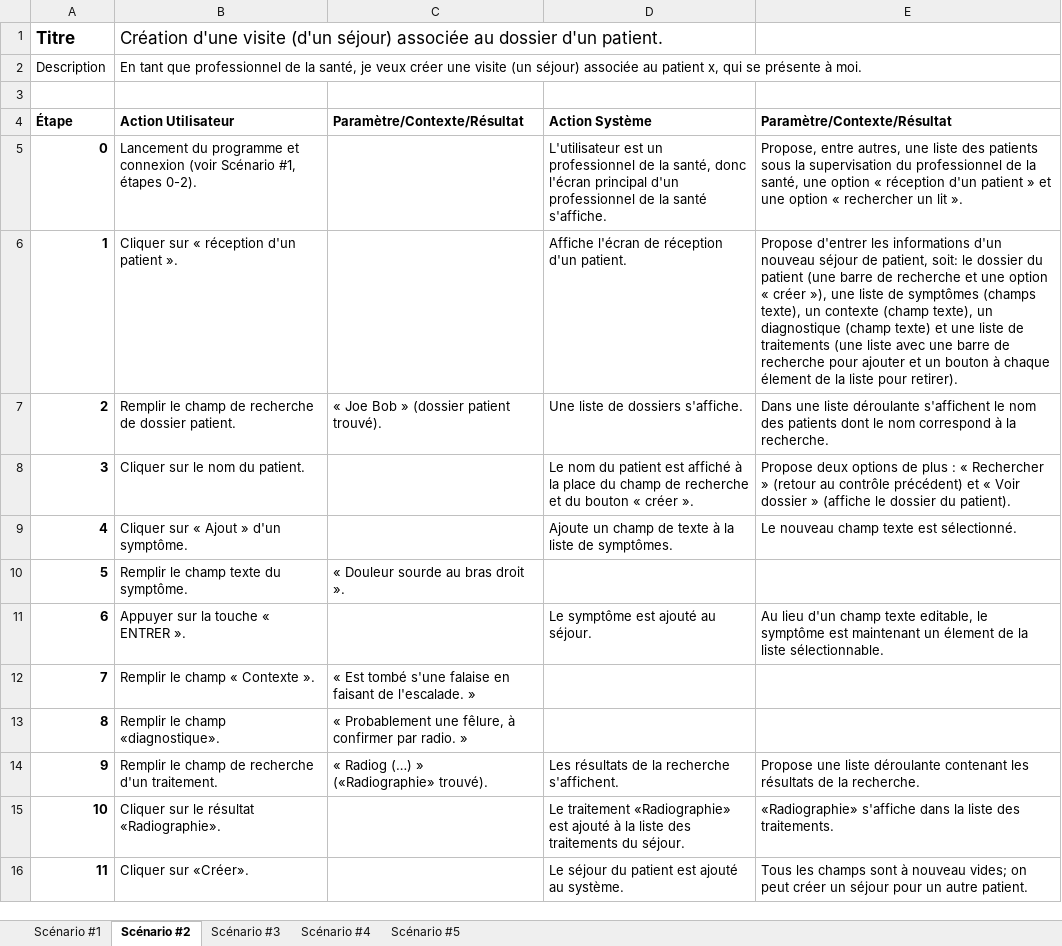
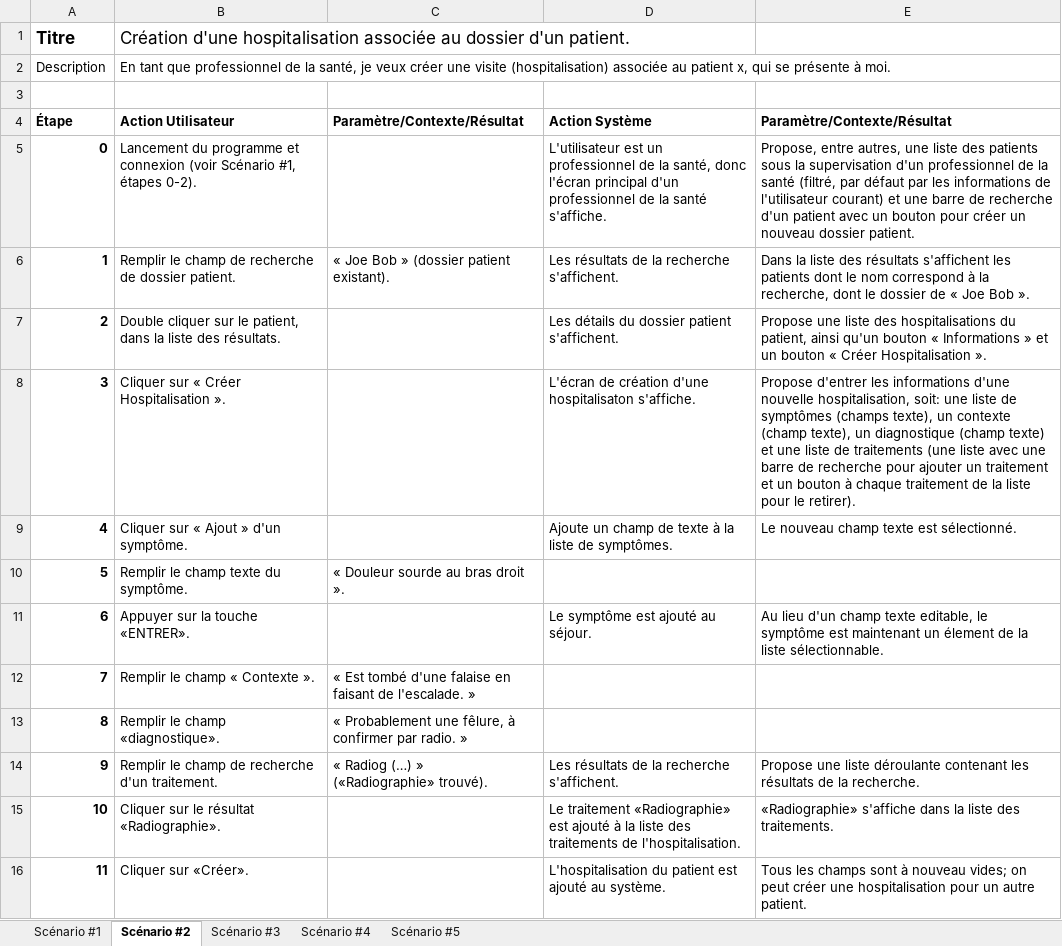
Before and after one commit to Thinking-Dragon/VitAdmin, an Excel workbook: Analyse/Scénarios/Clément Gaßmann-Prince_Scénario_Utilisateur.xlsx, sheet Scénario #2, drawn as a sheet; values as stored, in another font and other column widths than the file's, no borders; the diff names each change by its address in the sheet, - before the commit and + after, or states it on an @@ line.

```diff
--- a/Analyse/Scénarios/Clément Gaßmann-Prince_Scénario_Utilisateur.xlsx (sheet Scénario #2)
+++ b/Analyse/Scénarios/Clément Gaßmann-Prince_Scénario_Utilisateur.xlsx (sheet Scénario #2)
-B1 (Action Utilisateur): Création d'une visite (d'un séjour) associée au…
+B1 (Action Utilisateur): Création d'une hospitalisation associée au…
-B2 (Action Utilisateur): …une visite (un séjour) associée au…
+B2 (Action Utilisateur): …une visite (hospitalisation) associée au…
-E5 (Paramètre/Contexte/Résultat): …la supervisation du professionnel de la santé, une option « réception d'un patient » et une option « rechercher un lit ».
+E5 (Paramètre/Contexte/Résultat): …la supervisation d'un professionnel de la santé (filtré, par défaut par les informations de l'utilisateur courant) et une barre de recherche d'un patient avec un bouton pour créer un nouveau dossier patient.
-B6 (Action Utilisateur): Cliquer sur « réception d'un patient ».
+B6 (Action Utilisateur): Remplir le champ de recherche de dossier patient.
-C6 (Paramètre/Contexte/Résultat): (empty)
+C6 (Paramètre/Contexte/Résultat): « Joe Bob » (dossier patient existant).
-D6 (Action Système): Affiche l'écran de réception d'un patient.
+D6 (Action Système): Les résultats de la recherche s'affichent.
-E6 (Paramètre/Contexte/Résultat): Propose d'entrer les informations d'un nouveau séjour de patient, soit: le dossier du patient (une barre de recherche et une option « créer »), une liste de symptômes (champs texte), un contexte (champ texte), un diagnostique (champ texte) et une liste de traitements (une liste avec une barre de recherche pour ajouter et un bouton à chaque élement de la liste pour retirer).
+E6 (Paramètre/Contexte/Résultat): Dans la liste des résultats s'affichent les patients dont le nom correspond à la recherche, dont le dossier de « Joe Bob ».
-B7 (Action Utilisateur): Remplir le champ de recherche de dossier patient.
+B7 (Action Utilisateur): Double cliquer sur le patient, dans la liste des résultats.
-C7 (Paramètre/Contexte/Résultat): « Joe Bob » (dossier patient trouvé).
+C7 (Paramètre/Contexte/Résultat): (empty)
-D7 (Action Système): Une liste de dossiers s'affiche.
+D7 (Action Système): Les détails du dossier patient s'affichent.
-E7 (Paramètre/Contexte/Résultat): Dans une liste déroulante s'affichent le nom des patients dont le nom correspond à la recherche.
+E7 (Paramètre/Contexte/Résultat): Propose une liste des hospitalisations du patient, ainsi qu'un bouton « Informations » et un bouton « Créer Hospitalisation ».
-B8 (Action Utilisateur): Cliquer sur le nom du patient.
+B8 (Action Utilisateur): Cliquer sur « Créer Hospitalisation ».
-D8 (Action Système): Le nom du patient est affiché à la place du champ de recherche et du bouton « créer ».
+D8 (Action Système): L'écran de création d'une hospitalisaton s'affiche.
-E8 (Paramètre/Contexte/Résultat): Propose deux options de plus : « Rechercher » (retour au contrôle précédent) et « Voir dossier » (affiche le dossier du patient).
+E8 (Paramètre/Contexte/Résultat): Propose d'entrer les informations d'une nouvelle hospitalisation, soit: une liste de symptômes (champs texte), un contexte (champ texte), un diagnostique (champ texte) et une liste de traitements (une liste avec une barre de recherche pour ajouter un traitement et un bouton à chaque traitement de la liste pour le retirer).
-B11 (Action Utilisateur): Appuyer sur la touche « ENTRER ».
+B11 (Action Utilisateur): Appuyer sur la touche «ENTRER».
-C12 (Paramètre/Contexte/Résultat): …Est tombé s'une falaise en…
+C12 (Paramètre/Contexte/Résultat): …Est tombé d'une falaise en…
-D15 (Action Système): …des traitements du séjour.
+D15 (Action Système): …des traitements de l'hospitalisation.
-D16 (Action Système): Le séjour du patient…
+D16 (Action Système): L'hospitalisation du patient…
-E16 (Paramètre/Contexte/Résultat): …peut créer un séjour pour un…
+E16 (Paramètre/Contexte/Résultat): …peut créer une hospitalisation pour un…
```
Also changed, not shown: sheet Scénario #3, sheet Scénario #1, sheet Scénario #4, sheet Scénario #5, 13 other files.
